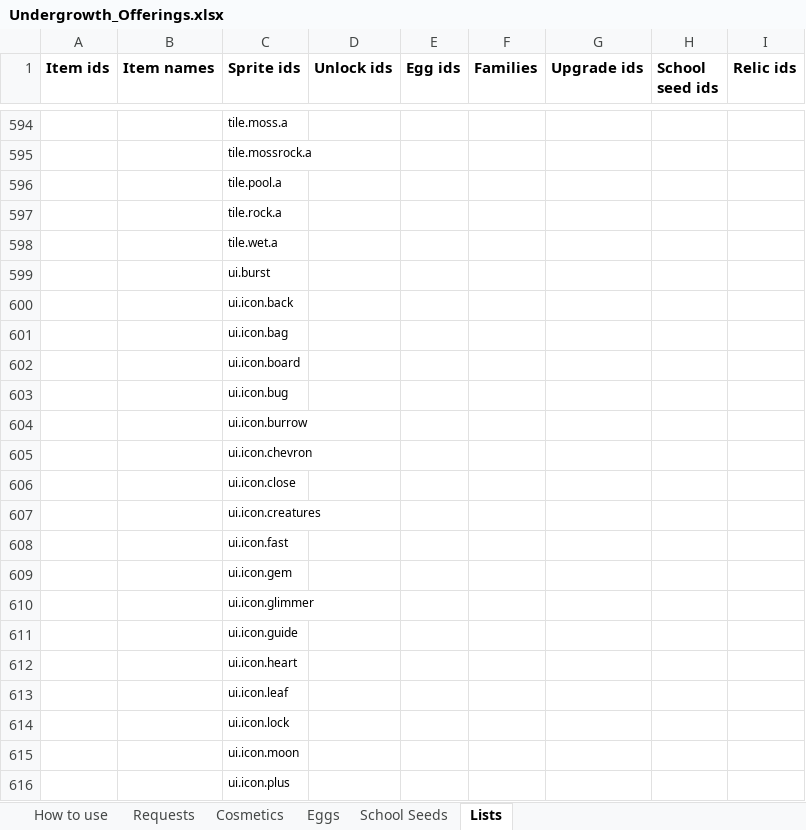
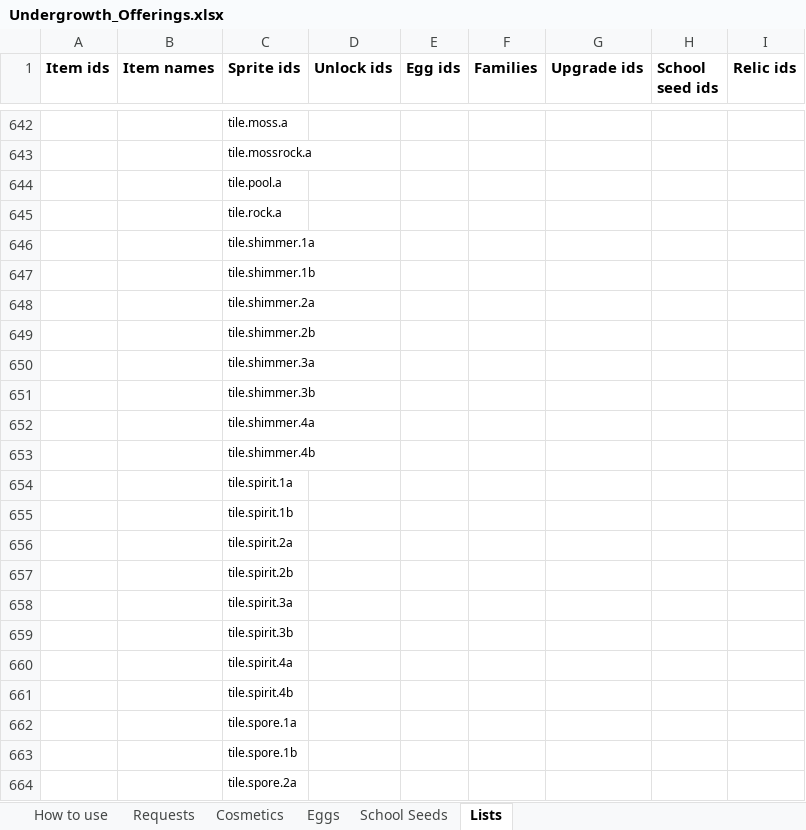
Before and after one commit to RyanHughes-RCD/Undergrowth, an Excel workbook: design/Undergrowth_Offerings.xlsx, sheet Lists, drawn as a sheet; only a part is shown, gaps mark what is left out; the shorter side is filled out with more unchanged rows; values as stored, in another font and other column widths than the file's, no borders; the diff covers the shown part only; the diff names each change by its address in the sheet, - before the commit and + after, or states it on an @@ line.

```diff
--- a/design/Undergrowth_Offerings.xlsx (sheet Lists)
+++ b/design/Undergrowth_Offerings.xlsx (sheet Lists)
+row 646:  |  | tile.shimmer.1a
+row 647:  |  | tile.shimmer.1b
+row 648:  |  | tile.shimmer.2a
+row 649:  |  | tile.shimmer.2b
+row 650:  |  | tile.shimmer.3a
+row 651:  |  | tile.shimmer.3b
+row 652:  |  | tile.shimmer.4a
+row 653:  |  | tile.shimmer.4b
+row 654:  |  | tile.spirit.1a
+row 655:  |  | tile.spirit.1b
+row 656:  |  | tile.spirit.2a
+row 657:  |  | tile.spirit.2b
+row 658:  |  | tile.spirit.3a
+row 659:  |  | tile.spirit.3b
+row 660:  |  | tile.spirit.4a
+row 661:  |  | tile.spirit.4b
+row 662:  |  | tile.spore.1a
+row 663:  |  | tile.spore.1b
+row 664:  |  | tile.spore.2a
```
Also changed, not shown: 62 added rows and 22 edited cells elsewhere in this sheet, sheet Requests, design/Undergrowth_Spawn_Table.xlsx, 30 other files.
